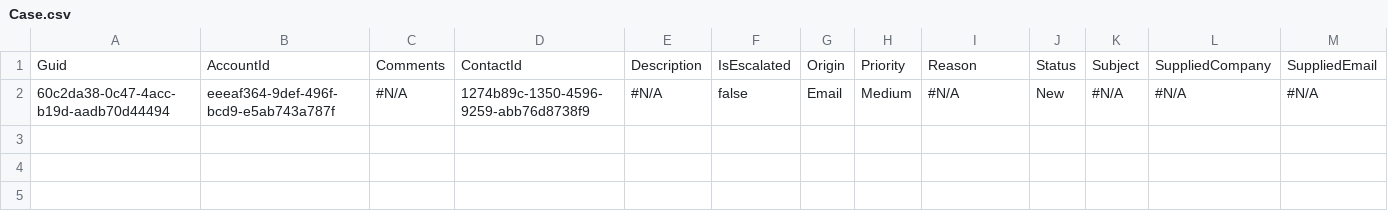
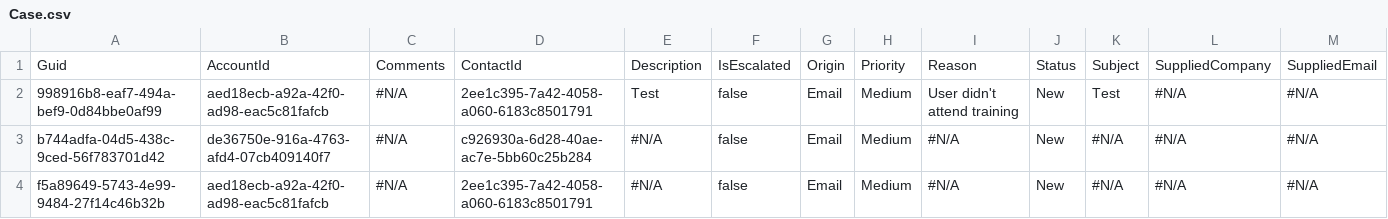
Before and after one commit to Prodlymoover/RepoTest2, a CSV file: Case.csv, drawn as a sheet; only a part is shown; addresses are those after the commit; rows hold the shown columns only; the diff names each change by its address in the sheet, - before the commit and + after, or states it on an @@ line.

```diff
--- a/Case.csv
+++ b/Case.csv
+row 2: 998916b8-eaf7-494a-bef9-0d84bbe0af99 | aed18ecb-a92a-42f0-ad98-eac5c81fafcb | #N/A | 2ee1c395-7a42-4058-a060-6183c8501791 | Test | false | Email | Medium | User didn't attend training | New | Test | #N/A | #N/A
-A3: 60c2da38-0c47-4acc-b19d-aadb70d44494
+A3: b744adfa-04d5-438c-9ced-56f783701d42
-B3: eeeaf364-9def-496f-bcd9-e5ab743a787f
+B3: de36750e-916a-4763-afd4-07cb409140f7
-D3: 1274b89c-1350-4596-9259-abb76d8738f9
+D3: c926930a-6d28-40ae-ac7e-5bb60c25b284
+row 4: f5a89649-5743-4e99-9484-27f14c46b32b | aed18ecb-a92a-42f0-ad98-eac5c81fafcb | #N/A | 2ee1c395-7a42-4058-a060-6183c8501791 | #N/A | false | Email | Medium | #N/A | New | #N/A | #N/A | #N/A
```
Also changed, not shown: Account.csv, Asset.csv, 3 other files.
